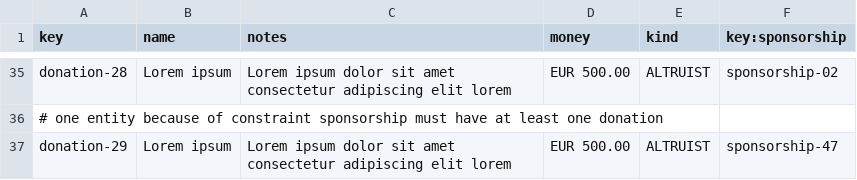
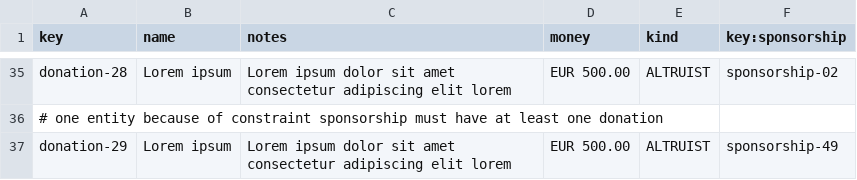
Before and after one commit to AlejandroParody/Acme-Starters-G042, a CSV file: src/main/resources/WEB-INF/data/sample/batch-01/donation.csv, drawn as a sheet; only a part is shown, gaps mark what is left out.

```diff
--- a/src/main/resources/WEB-INF/data/sample/batch-01/donation.csv
+++ b/src/main/resources/WEB-INF/data/sample/batch-01/donation.csv
@@ -36,2 +36,2 @@ donation-28,"Lorem ipsum","Lorem ipsum dolor sit amet consectetur adipiscing eli
 # one entity because of constraint sponsorship must have at least one donation
-donation-29,"Lorem ipsum","Lorem ipsum dolor sit amet consectetur adipiscing elit lorem",EUR 500.00,ALTRUIST,sponsorship-47
+donation-29,"Lorem ipsum","Lorem ipsum dolor sit amet consectetur adipiscing elit lorem",EUR 500.00,ALTRUIST,sponsorship-49
```
Also changed, not shown: src/main/resources/WEB-INF/data/sample/batch-01/sponsorship.csv, 5 other files.
